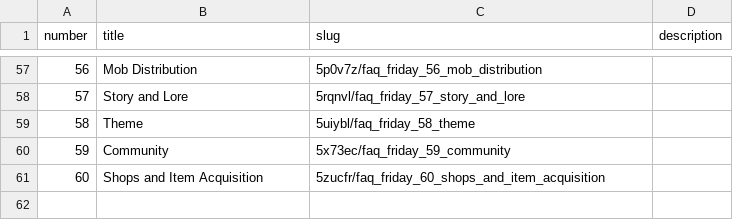
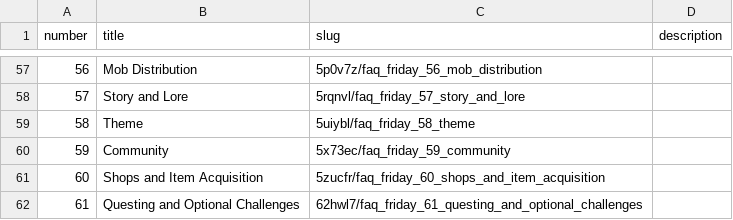
Before and after one commit to mroberts1/dokoissho.sdf.org, a CSV file: raw/roguelike_dev_topics.csv, drawn as a sheet; only a part is shown, gaps mark what is left out.

Commit message:
Update `roguelike development tips` post

```diff
--- a/raw/roguelike_dev_topics.csv
+++ b/raw/roguelike_dev_topics.csv
@@ -61 +61,2 @@ number,title,slug,description
 60,Shops and Item Acquisition,5zucfr/faq_friday_60_shops_and_item_acquisition,
+61,Questing and Optional Challenges,62hwl7/faq_friday_61_questing_and_optional_challenges,
```
Also changed, not shown: 1 other file.
